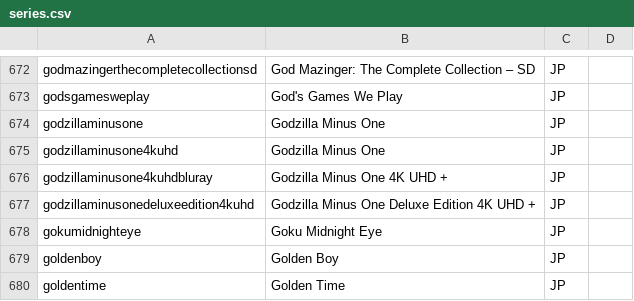
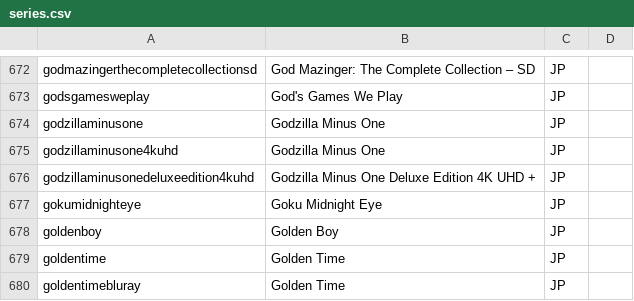
Before and after one commit to animerelease/animerelease.github.io, a CSV file: series.csv, drawn as a sheet; only a part is shown, gaps mark what is left out; the shorter side is filled out with more unchanged rows.

```diff
--- a/series.csv
+++ b/series.csv
@@ -675,3 +675,2 @@ godzillaminusone,Godzilla Minus One,JP,,
 godzillaminusone4kuhd,Godzilla Minus One,JP,,
-godzillaminusone4kuhdbluray,Godzilla Minus One 4K UHD +,JP,,
 godzillaminusonedeluxeedition4kuhd,Godzilla Minus One Deluxe Edition 4K UHD +,JP,,
```
Also changed, not shown: books.csv, info.csv, 2 other files.
